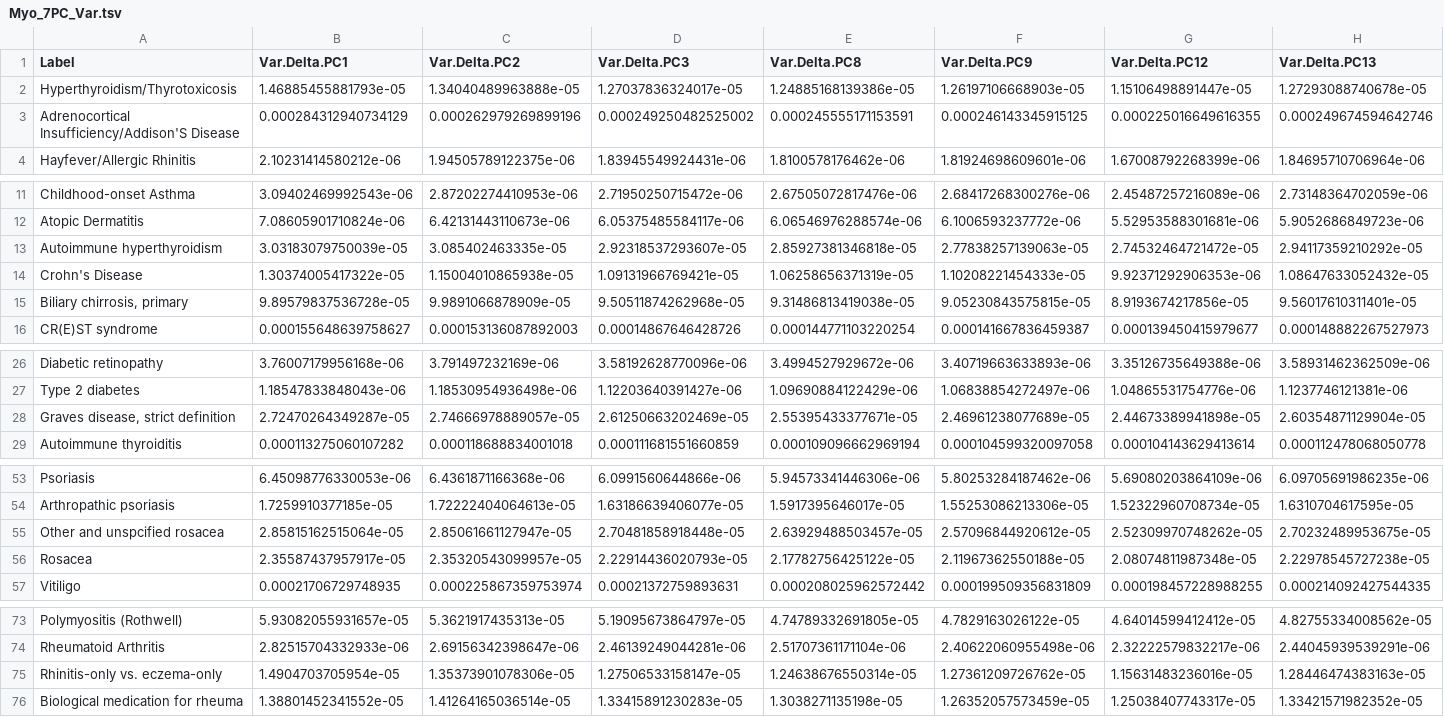
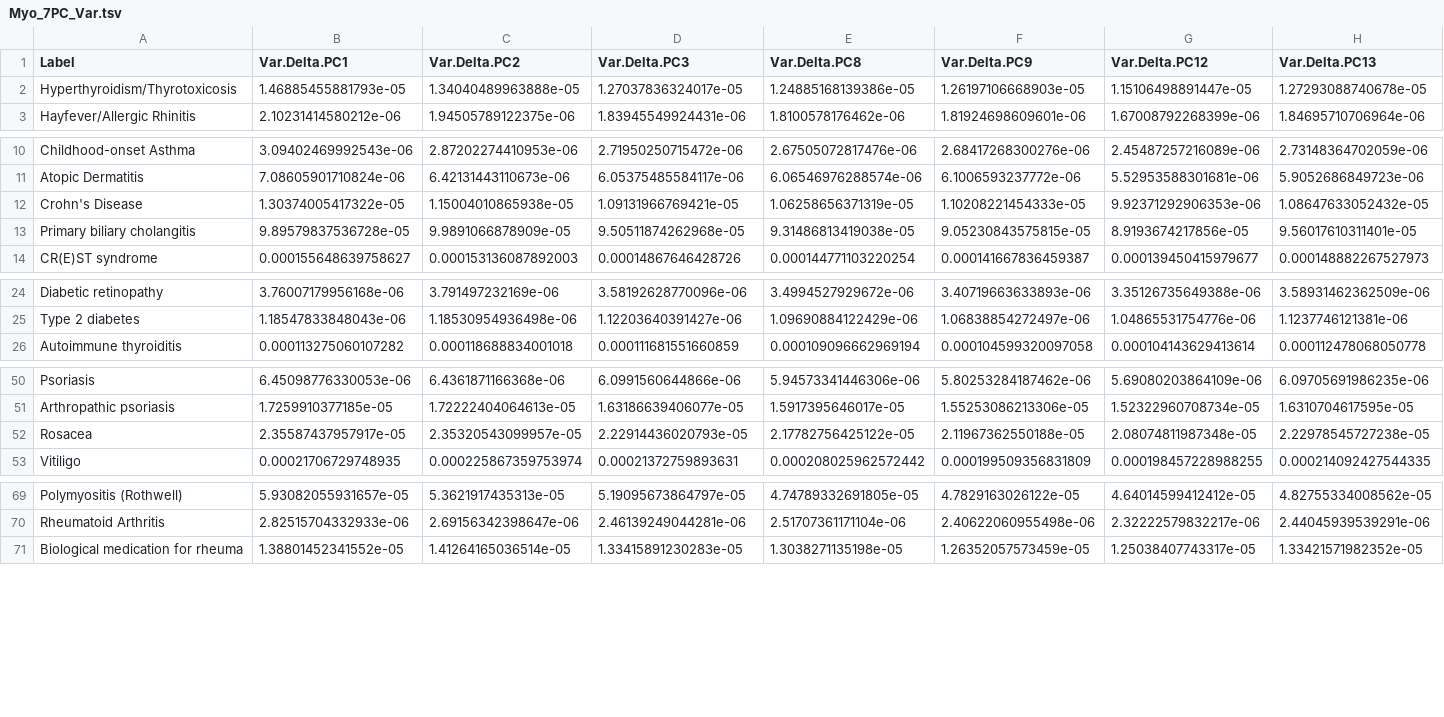
Before and after one commit to GRealesM/myositis-IMD, a TSV file: data/Myo_7PC_Var.tsv, drawn as a sheet; only a part is shown, gaps mark what is left out; the diff covers the shown part only.

```diff
--- a/data/Myo_7PC_Var.tsv
+++ b/data/Myo_7PC_Var.tsv
@@ -2,3 +2,2 @@ Label	Var.Delta.PC1	Var.Delta.PC2	Var.Delta.PC3	Var.Delta.PC8	Var.Delta.PC9	Var.
 Hyperthyroidism/Thyrotoxicosis	1.46885455881793e-05	1.34040489963888e-05	1.27037836324017e-05	1.24885168139386e-05	1.26197106668903e-05	1.15106498891447e-05	1.27293088740678e-05
-Adrenocortical Insufficiency/Addison'S Disease	0.000284312940734129	0.000262979269899196	0.000249250482525002	0.000245555171153591	0.000246143345915125	0.000225016649616355	0.000249674594642746
 Hayfever/Allergic Rhinitis	2.10231414580212e-06	1.94505789122375e-06	1.83945549924431e-06	1.8100578176462e-06	1.81924698609601e-06	1.67008792268399e-06	1.84695710706964e-06
@@ -12,5 +11,4 @@ Childhood-onset Asthma	3.09402469992543e-06	2.87202274410953e-06	2.7195025071547
 Atopic Dermatitis	7.08605901710824e-06	6.42131443110673e-06	6.05375485584117e-06	6.06546976288574e-06	6.1006593237772e-06	5.52953588301681e-06	5.9052686849723e-06
-Autoimmune hyperthyroidism	3.03183079750039e-05	3.085402463335e-05	2.92318537293607e-05	2.85927381346818e-05	2.77838257139063e-05	2.74532464721472e-05	2.94117359210292e-05
 Crohn's Disease	1.30374005417322e-05	1.15004010865938e-05	1.09131966769421e-05	1.06258656371319e-05	1.10208221454333e-05	9.92371292906353e-06	1.08647633052432e-05
-Biliary chirrosis, primary	9.89579837536728e-05	9.9891066878909e-05	9.50511874262968e-05	9.31486813419038e-05	9.05230843575815e-05	8.9193674217856e-05	9.56017610311401e-05
+Primary biliary cholangitis	9.89579837536728e-05	9.9891066878909e-05	9.50511874262968e-05	9.31486813419038e-05	9.05230843575815e-05	8.9193674217856e-05	9.56017610311401e-05
 CR(E)ST syndrome	0.000155648639758627	0.000153136087892003	0.00014867646428726	0.000144771103220254	0.000141667836459387	0.000139450415979677	0.000148882267527973
@@ -27,3 +25,2 @@ Diabetic retinopathy	3.76007179956168e-06	3.791497232169e-06	3.58192628770096e-0
 Type 2 diabetes	1.18547833848043e-06	1.18530954936498e-06	1.12203640391427e-06	1.09690884122429e-06	1.06838854272497e-06	1.04865531754776e-06	1.1237746121381e-06
-Graves disease, strict definition	2.72470264349287e-05	2.74666978889057e-05	2.61250663202469e-05	2.55395433377671e-05	2.46961238077689e-05	2.44673389941898e-05	2.60354871129904e-05
 Autoimmune thyroiditis	0.000113275060107282	0.000118688834001018	0.000111681551660859	0.000109096662969194	0.000104599320097058	0.000104143629413614	0.000112478068050778
@@ -54,3 +51,2 @@ Psoriasis	6.45098776330053e-06	6.4361871166368e-06	6.0991560644866e-06	5.9457334
 Arthropathic psoriasis	1.7259910377185e-05	1.72222404064613e-05	1.63186639406077e-05	1.5917395646017e-05	1.55253086213306e-05	1.52322960708734e-05	1.6310704617595e-05
-Other and unspcified rosacea	2.85815162515064e-05	2.85061661127947e-05	2.70481858918448e-05	2.63929488503457e-05	2.57096844920612e-05	2.52309970748262e-05	2.70232489953675e-05
 Rosacea	2.35587437957917e-05	2.35320543099957e-05	2.22914436020793e-05	2.17782756425122e-05	2.11967362550188e-05	2.08074811987348e-05	2.22978545727238e-05
@@ -74,3 +70,2 @@ Polymyositis (Rothwell)	5.93082055931657e-05	5.3621917435313e-05	5.1909567386479
 Rheumatoid Arthritis	2.82515704332933e-06	2.69156342398647e-06	2.46139249044281e-06	2.51707361171104e-06	2.40622060955498e-06	2.32222579832217e-06	2.44045939539291e-06
-Rhinitis-only vs. eczema-only	1.4904703705954e-05	1.35373901078306e-05	1.27506533158147e-05	1.24638676550314e-05	1.27361209726762e-05	1.15631483236016e-05	1.28446474383163e-05
 Biological medication for rheuma	1.38801452341552e-05	1.41264165036514e-05	1.33415891230283e-05	1.3038271135198e-05	1.26352057573459e-05	1.25038407743317e-05	1.33421571982352e-05
```
Also changed, not shown: 1 removed row and 1 edited cell elsewhere in this file, data/Myo_7PC_Delta.tsv, 5 other files.
